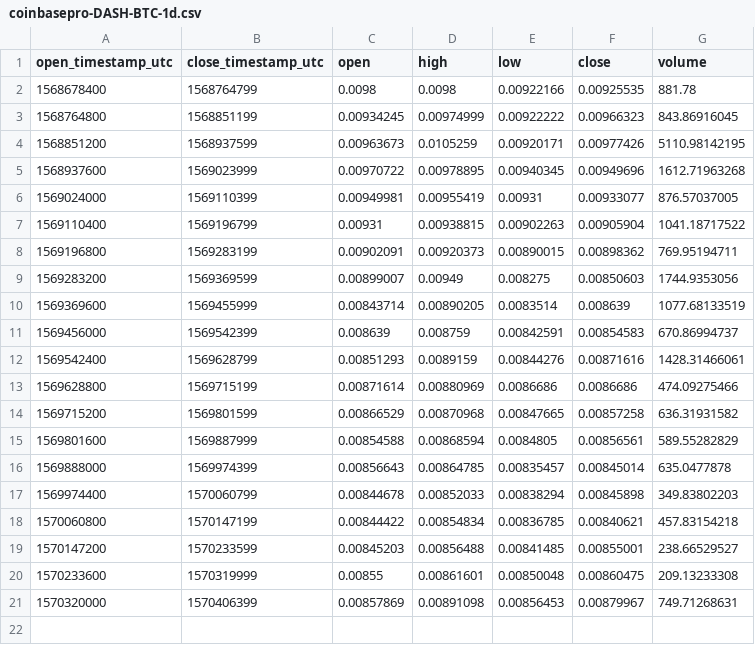
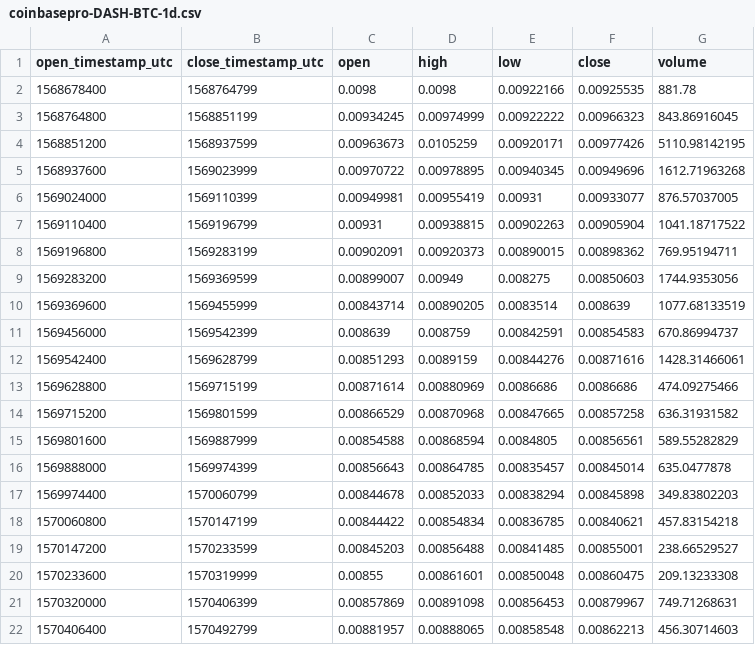
Before and after one commit to cryptobigbro/coinbasepro-DASH-BTC, a CSV file: coinbasepro-DASH-BTC-1d.csv, drawn as a sheet; the diff names each change by its address in the sheet, - before the commit and + after, or states it on an @@ line.

```diff
--- a/coinbasepro-DASH-BTC-1d.csv
+++ b/coinbasepro-DASH-BTC-1d.csv
+row 22: 1570406400 | 1570492799 | 0.00881957 | 0.00888065 | 0.00858548 | 0.00862213 | 456.30714603
```
Also changed, not shown: coinbasepro-DASH-BTC-1h.csv, coinbasepro-DASH-BTC-1m.csv.
